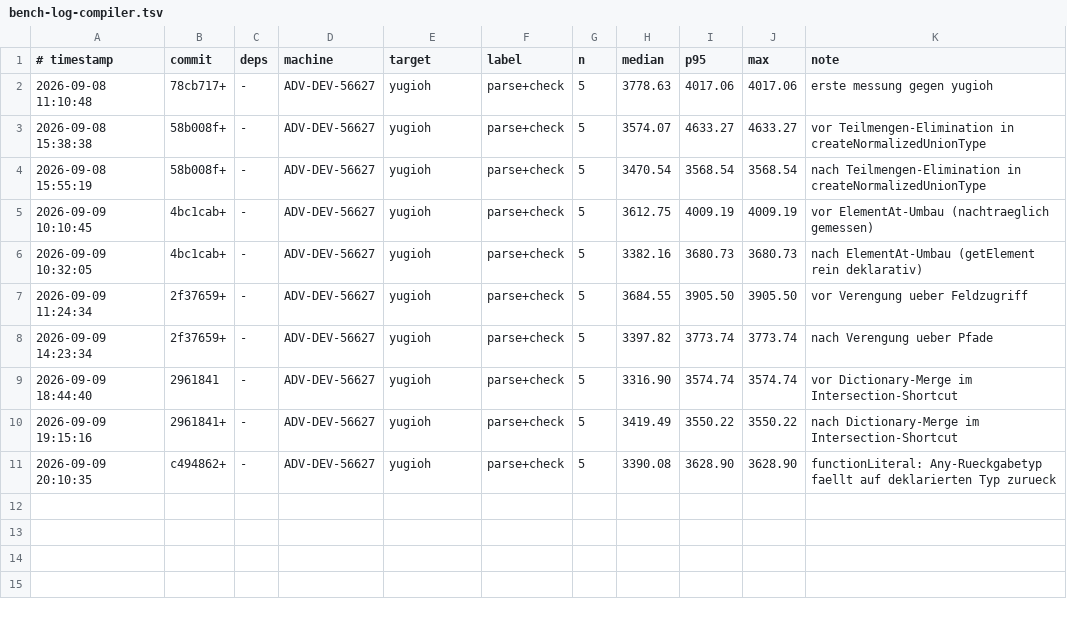
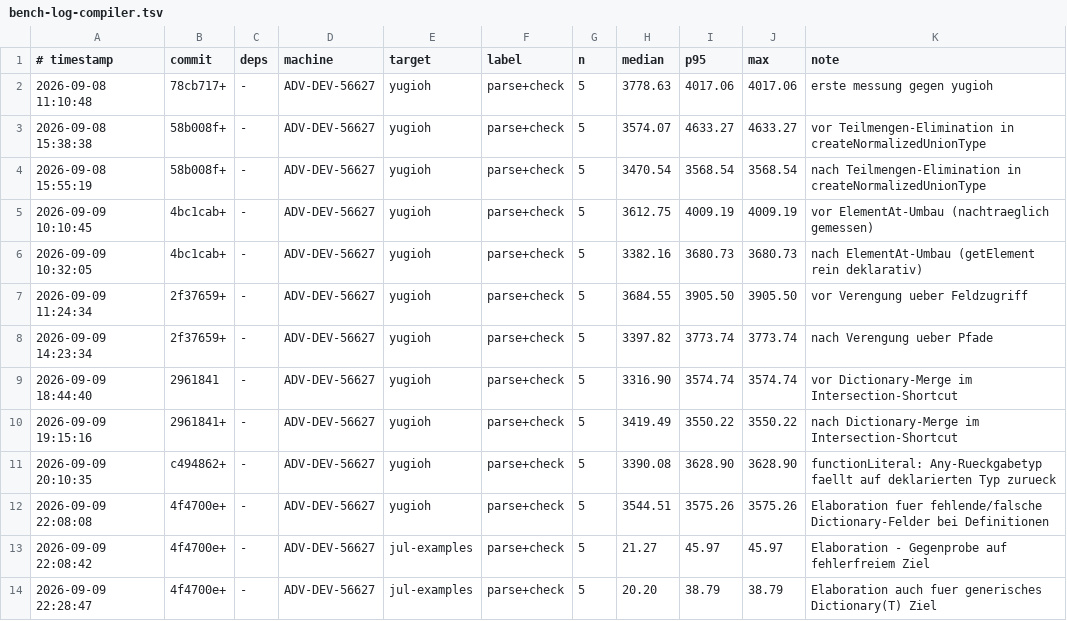
Before and after one commit to JulianXander/jul-compiler, a TSV file: scripts/bench-log-compiler.tsv, drawn as a sheet.

```diff
--- a/scripts/bench-log-compiler.tsv
+++ b/scripts/bench-log-compiler.tsv
@@ -11 +11,4 @@
 2026-09-09 20:10:35	c494862+	-	ADV-DEV-56627	yugioh	parse+check	5	3390.08	3628.90	3628.90	functionLiteral: Any-Rueckgabetyp faellt auf deklarierten Typ zurueck
+2026-09-09 22:08:08	4f4700e+	-	ADV-DEV-56627	yugioh	parse+check	5	3544.51	3575.26	3575.26	Elaboration fuer fehlende/falsche Dictionary-Felder bei Definitionen
+2026-09-09 22:08:42	4f4700e+	-	ADV-DEV-56627	jul-examples	parse+check	5	21.27	45.97	45.97	Elaboration - Gegenprobe auf fehlerfreiem Ziel
+2026-09-09 22:28:47	4f4700e+	-	ADV-DEV-56627	jul-examples	parse+check	5	20.20	38.79	38.79	Elaboration auch fuer generisches Dictionary(T) Ziel
```
Also changed, not shown: 6 other files.
